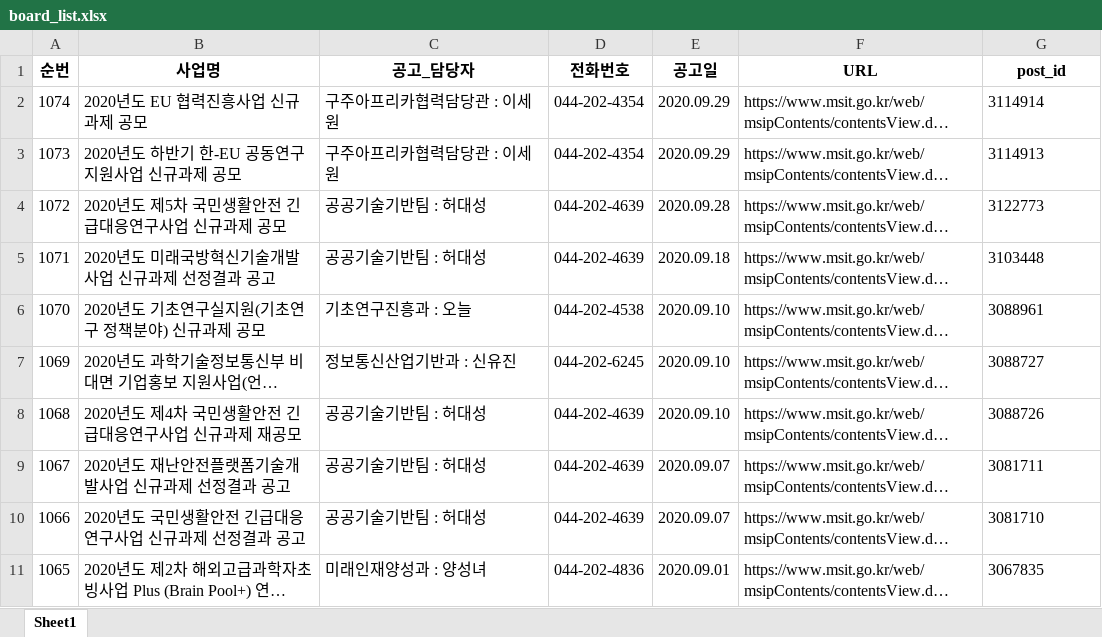
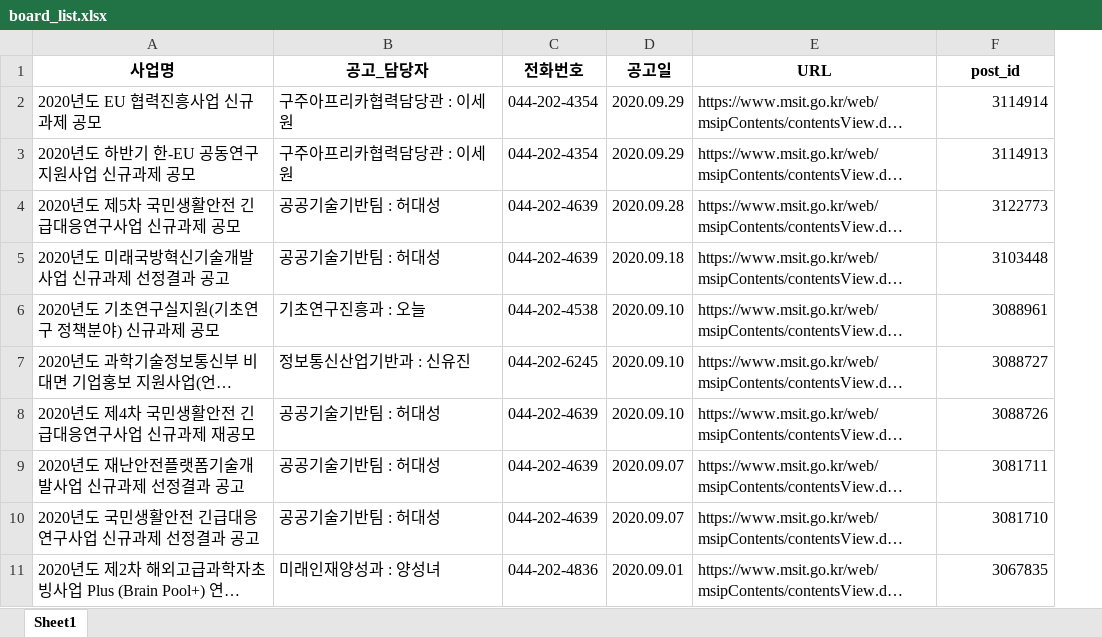
Before and after one commit to aiml1004/automate_basic, an Excel workbook: data/board_list.xlsx, sheet Sheet1, drawn as a sheet; long unchanged cells end in …; values as stored, in another font and other column widths than the file's, no borders; removed rows and columns are numbered as before the commit, all else as after; the diff names each change by its address in the sheet, - before the commit and + after, or states it on an @@ line.

```diff
--- a/data/board_list.xlsx (sheet Sheet1)
+++ b/data/board_list.xlsx (sheet Sheet1)
-column A (순번), rows 2-11: 1074 | 1073 | 1072 | 1071 | 1070 | 1069 | 1068 | 1067 | 1066 | 1065
-F2:F11 alignment: left
+F2:F11 alignment: right
```
Also changed, not shown: data/mail_send_hsitory.xlsx, data/new_post_list.xlsx, 17 other files.
